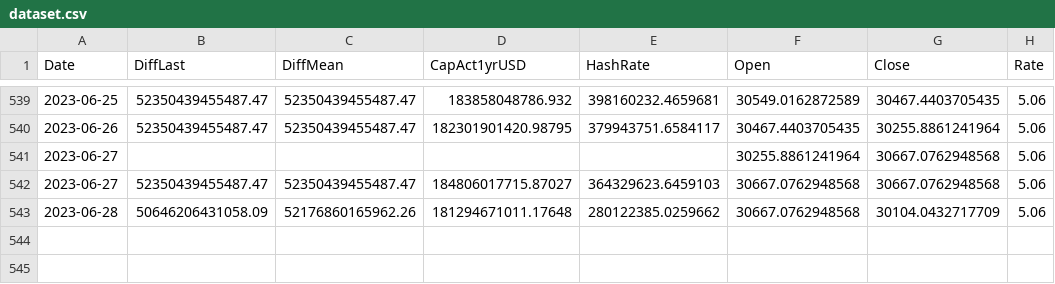
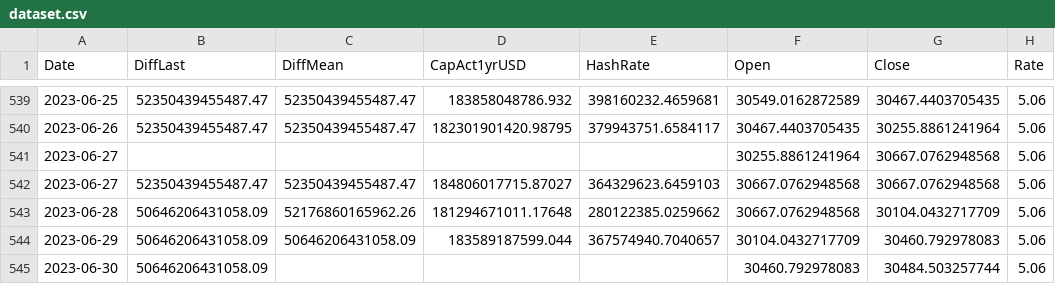
Before and after one commit to williamnordberg/adam_trader, a CSV file: data/dataset.csv, drawn as a sheet; only a part is shown, gaps mark what is left out.

```diff
--- a/data/dataset.csv
+++ b/data/dataset.csv
@@ -543 +543,3 @@ Date,DiffLast,DiffMean,CapAct1yrUSD,HashRate,Open,Close,Rate
 2023-06-28,50646206431058.09,52176860165962.26,181294671011.17648,280122385.0259662,30667.0762948568,30104.0432717709,5.06
+2023-06-29,50646206431058.09,50646206431058.09,183589187599.044,367574940.7040657,30104.0432717709,30460.792978083,5.06
+2023-06-30,50646206431058.09,,,,30460.792978083,30484.503257744,5.06
```
Also changed, not shown: data/bitcoin_rich_list2000.csv, data/database.csv, 4 other files.
